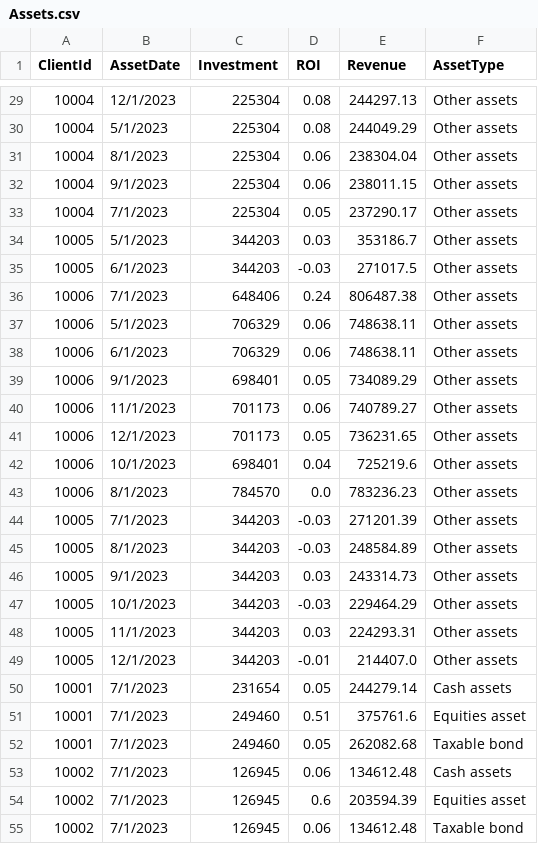
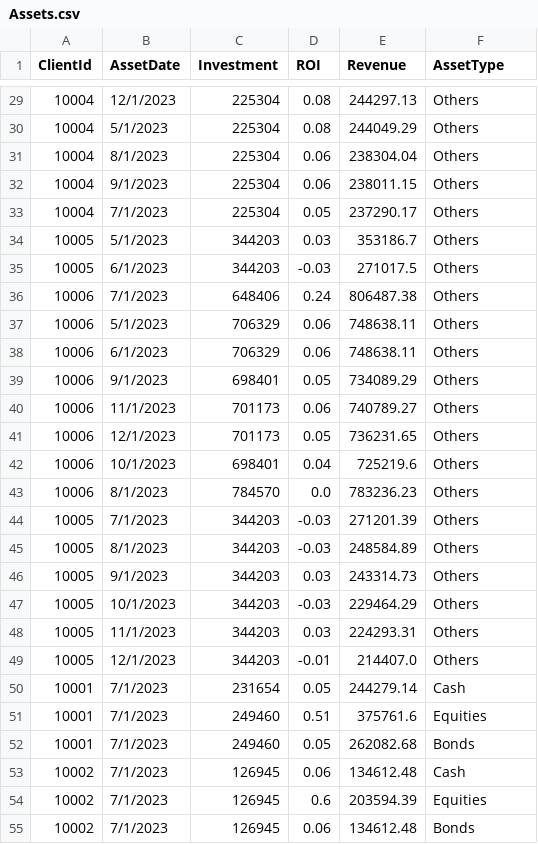
Before and after one commit to nchandhi/ncwadeployment, a CSV file: WealthAdvisor/Deployment/scripts/fabric_scripts/data/clientdata/Assets.csv, drawn as a sheet; only a part is shown, gaps mark what is left out; the diff covers the shown part only.

```diff
--- a/WealthAdvisor/Deployment/scripts/fabric_scripts/data/clientdata/Assets.csv
+++ b/WealthAdvisor/Deployment/scripts/fabric_scripts/data/clientdata/Assets.csv
@@ -29,27 +29,27 @@ ClientId,AssetDate,Investment,ROI,Revenue,AssetType
-10004,12/1/2023,225304,0.08,244297.13,Other assets
-10004,5/1/2023,225304,0.08,244049.29,Other assets
-10004,8/1/2023,225304,0.06,238304.04,Other assets
-10004,9/1/2023,225304,0.06,238011.15,Other assets
-10004,7/1/2023,225304,0.05,237290.17,Other assets
-10005,5/1/2023,344203,0.03,353186.7,Other assets
-10005,6/1/2023,344203,-0.03,271017.5,Other assets
-10006,7/1/2023,648406,0.24,806487.38,Other assets
-10006,5/1/2023,706329,0.06,748638.11,Other assets
-10006,6/1/2023,706329,0.06,748638.11,Other assets
-10006,9/1/2023,698401,0.05,734089.29,Other assets
-10006,11/1/2023,701173,0.06,740789.27,Other assets
-10006,12/1/2023,701173,0.05,736231.65,Other assets
-10006,10/1/2023,698401,0.04,725219.6,Other assets
-10006,8/1/2023,784570,0.0,783236.23,Other assets
-10005,7/1/2023,344203,-0.03,271201.39,Other assets
-10005,8/1/2023,344203,-0.03,248584.89,Other assets
-10005,9/1/2023,344203,0.03,243314.73,Other assets
-10005,10/1/2023,344203,-0.03,229464.29,Other assets
-10005,11/1/2023,344203,0.03,224293.31,Other assets
-10005,12/1/2023,344203,-0.01,214407.0,Other assets
-10001,7/1/2023,231654,0.05,244279.14,Cash assets
-10001,7/1/2023,249460,0.51,375761.6,Equities asset
-10001,7/1/2023,249460,0.05,262082.68,Taxable bond
-10002,7/1/2023,126945,0.06,134612.48,Cash assets
-10002,7/1/2023,126945,0.6,203594.39,Equities asset
-10002,7/1/2023,126945,0.06,134612.48,Taxable bond
+10004,12/1/2023,225304,0.08,244297.13,Others
+10004,5/1/2023,225304,0.08,244049.29,Others
+10004,8/1/2023,225304,0.06,238304.04,Others
+10004,9/1/2023,225304,0.06,238011.15,Others
+10004,7/1/2023,225304,0.05,237290.17,Others
+10005,5/1/2023,344203,0.03,353186.7,Others
+10005,6/1/2023,344203,-0.03,271017.5,Others
+10006,7/1/2023,648406,0.24,806487.38,Others
+10006,5/1/2023,706329,0.06,748638.11,Others
+10006,6/1/2023,706329,0.06,748638.11,Others
+10006,9/1/2023,698401,0.05,734089.29,Others
+10006,11/1/2023,701173,0.06,740789.27,Others
+10006,12/1/2023,701173,0.05,736231.65,Others
+10006,10/1/2023,698401,0.04,725219.6,Others
+10006,8/1/2023,784570,0.0,783236.23,Others
+10005,7/1/2023,344203,-0.03,271201.39,Others
+10005,8/1/2023,344203,-0.03,248584.89,Others
+10005,9/1/2023,344203,0.03,243314.73,Others
+10005,10/1/2023,344203,-0.03,229464.29,Others
+10005,11/1/2023,344203,0.03,224293.31,Others
+10005,12/1/2023,344203,-0.01,214407.0,Others
+10001,7/1/2023,231654,0.05,244279.14,Cash
+10001,7/1/2023,249460,0.51,375761.6,Equities
+10001,7/1/2023,249460,0.05,262082.68,Bonds
+10002,7/1/2023,126945,0.06,134612.48,Cash
+10002,7/1/2023,126945,0.6,203594.39,Equities
+10002,7/1/2023,126945,0.06,134612.48,Bonds
```
Also changed, not shown: 165 edited cells elsewhere in this file, 10 other files.
